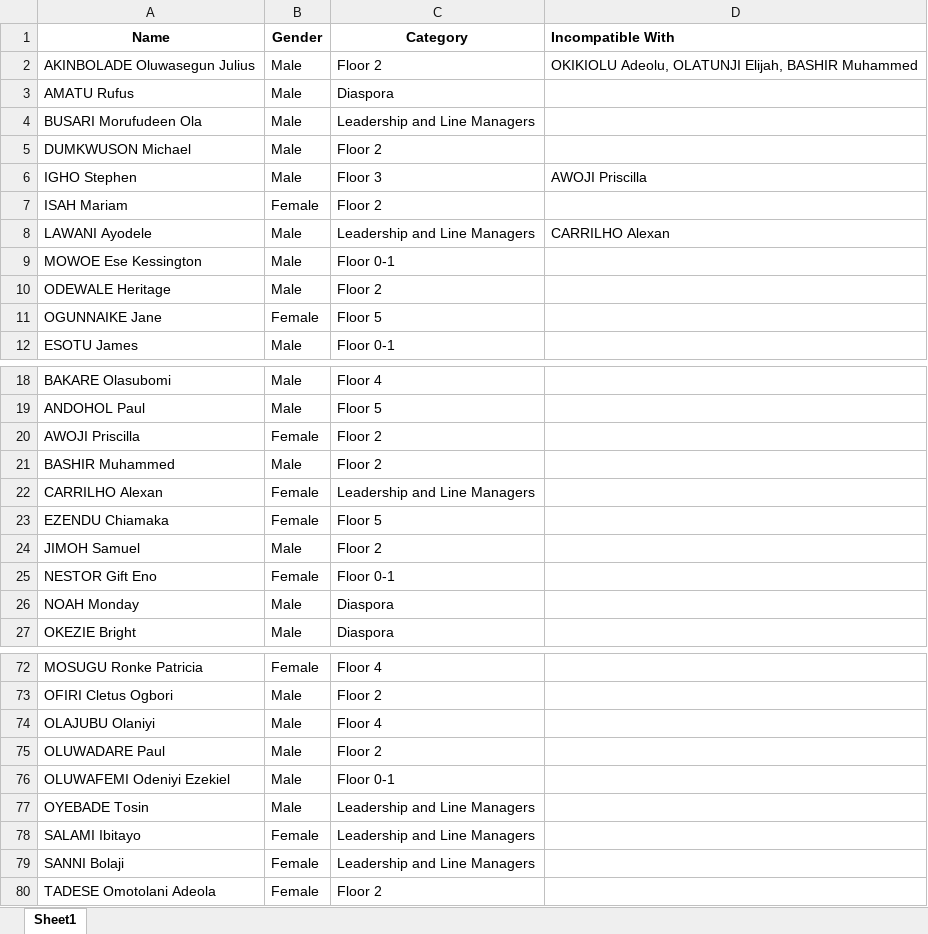
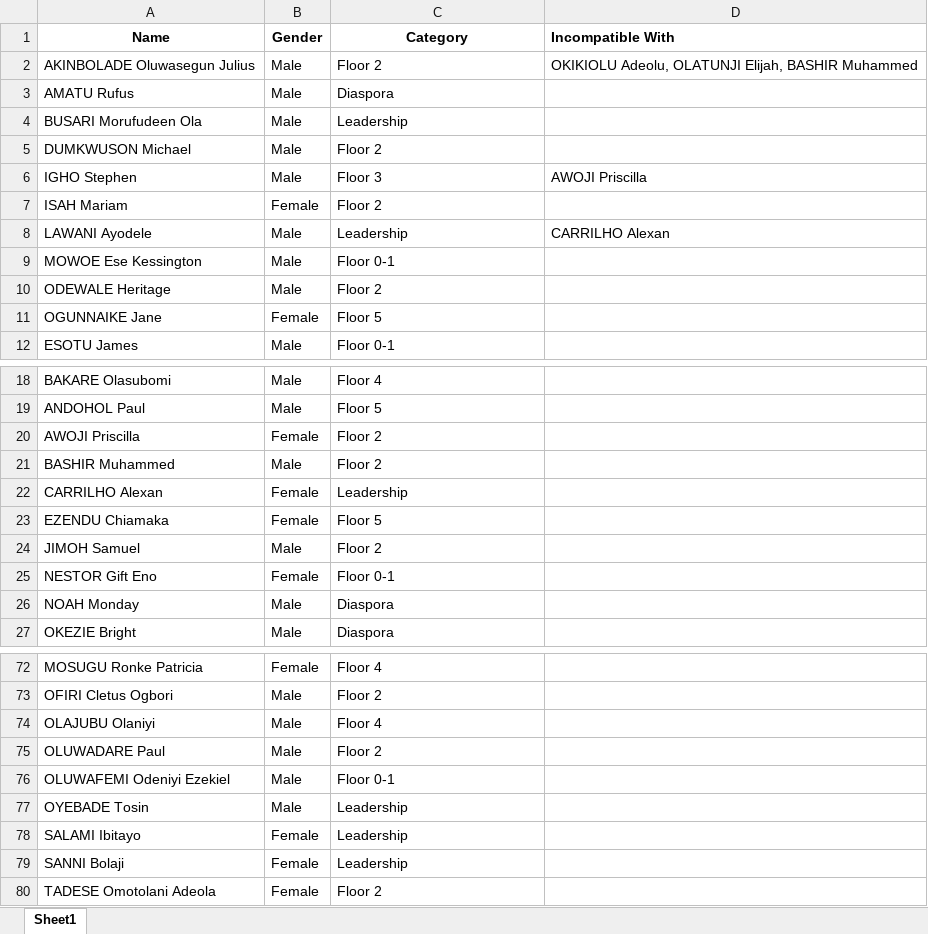
Before and after one commit to Adesina08/team_allocation, an Excel workbook: staffs.xlsx, sheet Sheet1, drawn as a sheet; only a part is shown, gaps mark what is left out; values as stored, in another font and other column widths than the file's, no borders; the diff covers the shown part only; the diff names each change by its address in the sheet, - before the commit and + after, or states it on an @@ line.

```diff
--- a/staffs.xlsx (sheet Sheet1)
+++ b/staffs.xlsx (sheet Sheet1)
-C4 (Category): Leadership and Line Managers
+C4 (Category): Leadership
-C8 (Category): Leadership and Line Managers
+C8 (Category): Leadership
-C22 (Category): Leadership and Line Managers
+C22 (Category): Leadership
-C77:C79 (Category): Leadership and Line Managers
+C77:C79 (Category): Leadership
```
Also changed, not shown: 11 edited cells elsewhere in this sheet.
